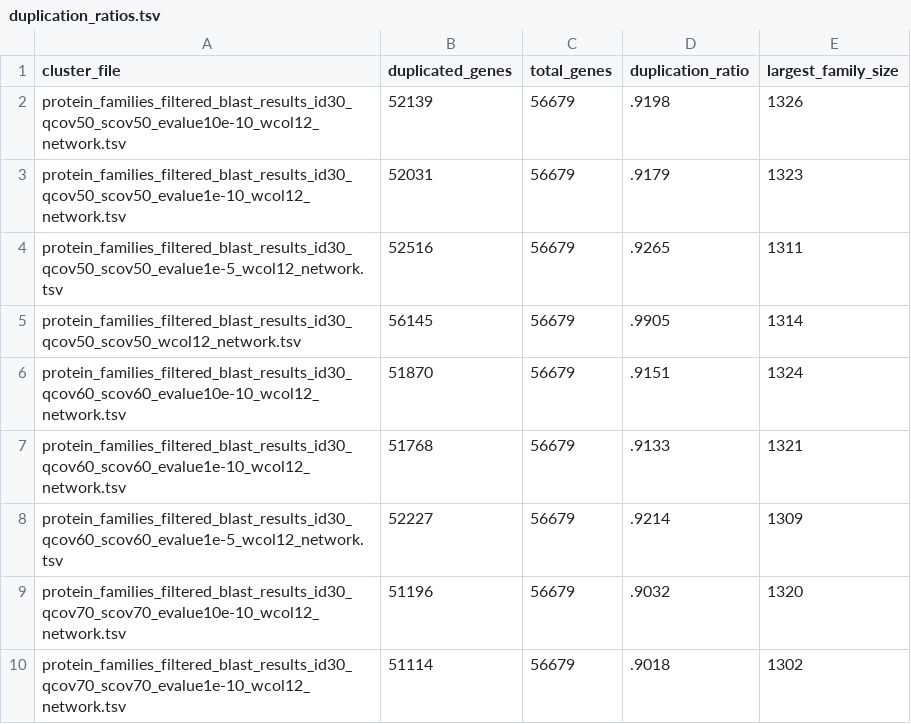
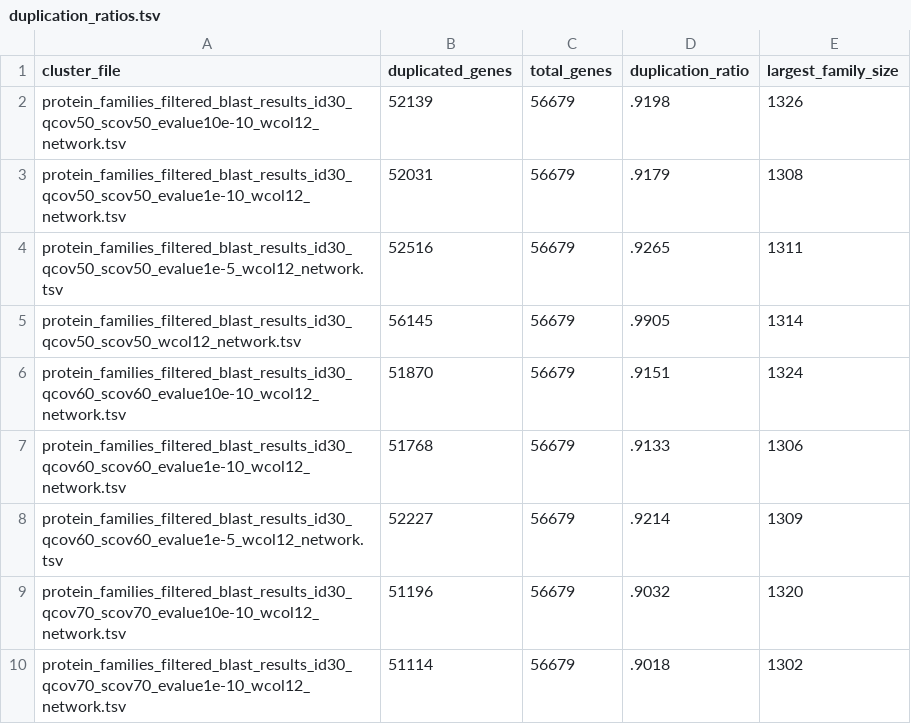
Before and after one commit to raysas/comparative-genomics-project, a TSV file: output/statistics/duplication_ratios.tsv, drawn as a sheet; only a part is shown; the diff covers the shown part only.

```diff
--- a/output/statistics/duplication_ratios.tsv
+++ b/output/statistics/duplication_ratios.tsv
@@ -2,3 +2,3 @@ cluster_file	duplicated_genes	total_genes	duplication_ratio	largest_family_size
 protein_families_filtered_blast_results_id30_qcov50_scov50_evalue10e-10_wcol12_network.tsv	52139	56679	.9198	1326
-protein_families_filtered_blast_results_id30_qcov50_scov50_evalue1e-10_wcol12_network.tsv	52031	56679	.9179	1323
+protein_families_filtered_blast_results_id30_qcov50_scov50_evalue1e-10_wcol12_network.tsv	52031	56679	.9179	1308
 protein_families_filtered_blast_results_id30_qcov50_scov50_evalue1e-5_wcol12_network.tsv	52516	56679	.9265	1311
@@ -6,3 +6,3 @@ protein_families_filtered_blast_results_id30_qcov50_scov50_wcol12_network.tsv	56
 protein_families_filtered_blast_results_id30_qcov60_scov60_evalue10e-10_wcol12_network.tsv	51870	56679	.9151	1324
-protein_families_filtered_blast_results_id30_qcov60_scov60_evalue1e-10_wcol12_network.tsv	51768	56679	.9133	1321
+protein_families_filtered_blast_results_id30_qcov60_scov60_evalue1e-10_wcol12_network.tsv	51768	56679	.9133	1306
 protein_families_filtered_blast_results_id30_qcov60_scov60_evalue1e-5_wcol12_network.tsv	52227	56679	.9214	1309
```
Also changed, not shown: 8 added rows elsewhere in this file, 4 other files.
